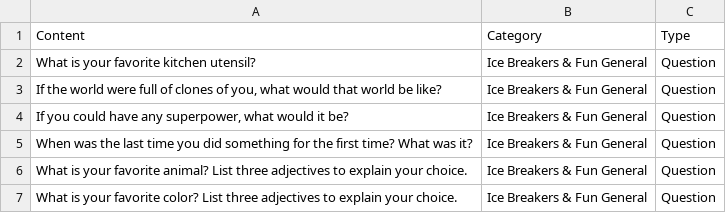
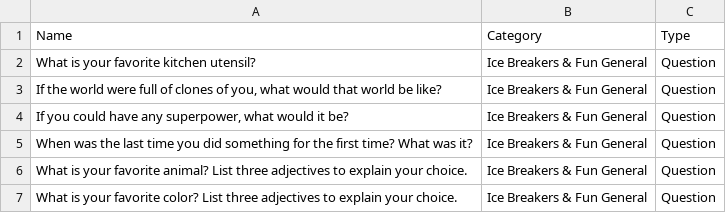
Before and after one commit to thehaseebshah/jorbox-app, a CSV file: public/game16.csv, drawn as a sheet; only a part is shown.

```diff
--- a/public/game16.csv
+++ b/public/game16.csv
@@ -1,2 +1,2 @@
-Content,Category,Type
+Name,Category,Type
 What is your favorite kitchen utensil?,Ice Breakers & Fun General,Question
```
Also changed, not shown: 1 other file.
